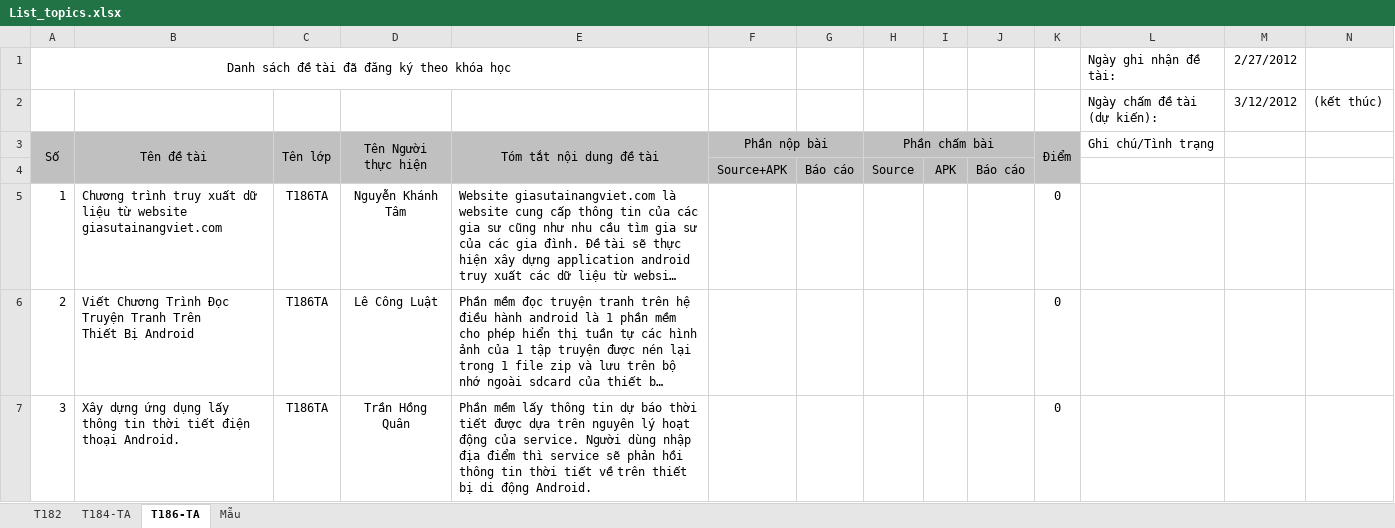
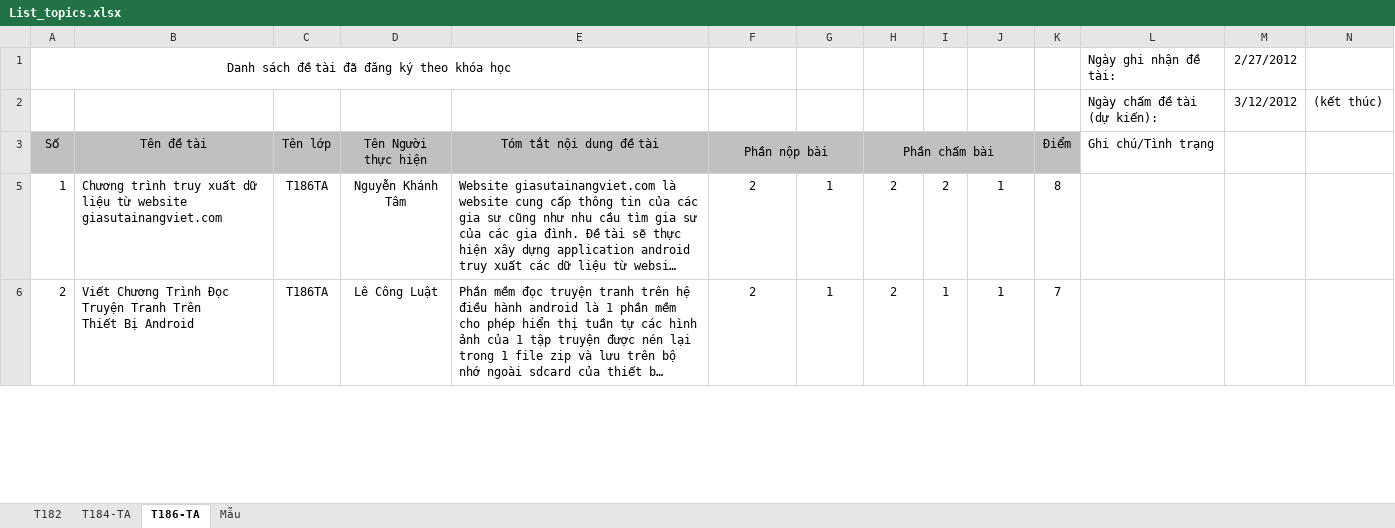
Before and after one commit to Timon-CHP/t3hand, an Excel workbook: lessions/List_topics.xlsx, sheet T186-TA, drawn as a sheet; only a part is shown; long unchanged cells end in …; values as stored, in another font and other column widths than the file's, no borders; the diff covers the shown part only; the diff names each change by its address in the sheet, - before the commit and + after, or states it on an @@ line.

Commit message:
! diem lop T186

```diff
--- a/lessions/List_topics.xlsx (sheet T186-TA)
+++ b/lessions/List_topics.xlsx (sheet T186-TA)
-A3:A4 merged
-B3:B4 merged
-C3:C4 merged
-D3:D4 merged
-E3:E4 merged
-K3:K4 merged
@@ row 4 hidden:  |  |  |  |  | Source+APK | Báo cáo | Source | APK | Báo cáo @@
-F5:F6 (Phần nộp bài): (empty)
+F5:F6 (Phần nộp bài): 2
-G5:G6: (empty)
+G5:G6: 1
-H5:H6 (Phần chấm bài): (empty)
+H5:H6 (Phần chấm bài): 2
-I5: (empty)
+I5: 2
-J5:J6: (empty)
+J5:J6: 1
-K5 (Điểm): 0
+K5 (Điểm): 8
-I6: (empty)
+I6: 1
-K6 (Điểm): 0
+K6 (Điểm): 7
@@ row 7 hidden: 3 | Xây dựng ứng dụng lấy thông tin thời tiết điện thoại Android. | T186TA | Trần Hồng Quân | Phần mềm lấy thông tin dự báo thời tiết được dựa trên nguyên lý hoạt động của service. Người dùng nhập địa điểm thì service sẽ phản hồi thông tin thời tiết về trên thiết bị di động Android. |  |  |  |  |  | 0 @@
```
Also changed, not shown: 10 hidden or unhidden rows and 60 edited cells elsewhere in this sheet.
